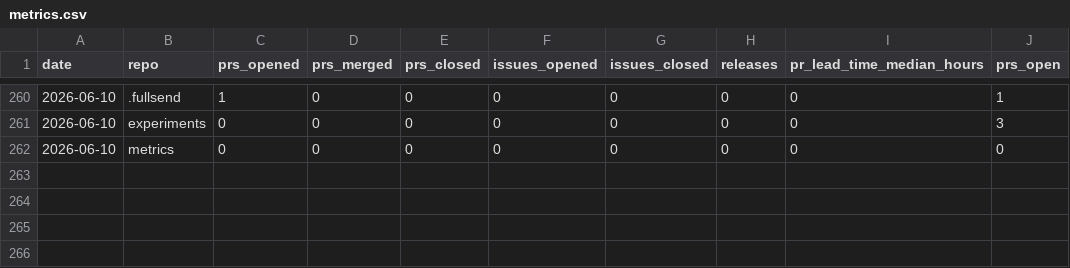
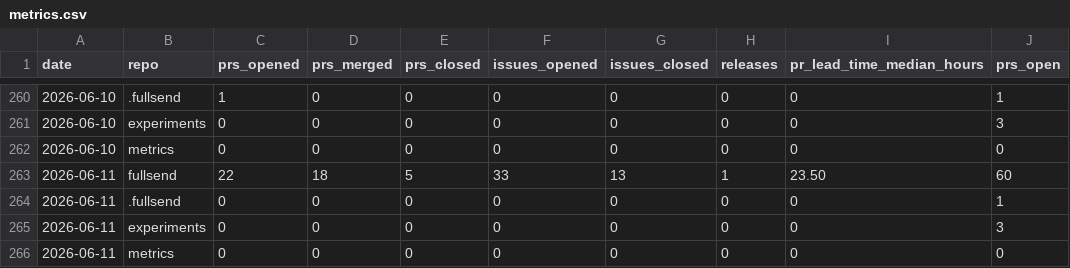
Before and after one commit to fullsend-ai/metrics, a CSV file: docs/metrics.csv, drawn as a sheet; only a part is shown, gaps mark what is left out; the diff names each change by its address in the sheet, - before the commit and + after, or states it on an @@ line.

```diff
--- a/docs/metrics.csv
+++ b/docs/metrics.csv
+row 263: 2026-06-11 | fullsend | 22 | 18 | 5 | 33 | 13 | 1 | 23.50 | 60
+row 264: 2026-06-11 | .fullsend | 0 | 0 | 0 | 0 | 0 | 0 | 0 | 1
+row 265: 2026-06-11 | experiments | 0 | 0 | 0 | 0 | 0 | 0 | 0 | 3
+row 266: 2026-06-11 | metrics | 0 | 0 | 0 | 0 | 0 | 0 | 0 | 0
```
Also changed, not shown: docs/failures.csv, 2 other files.
